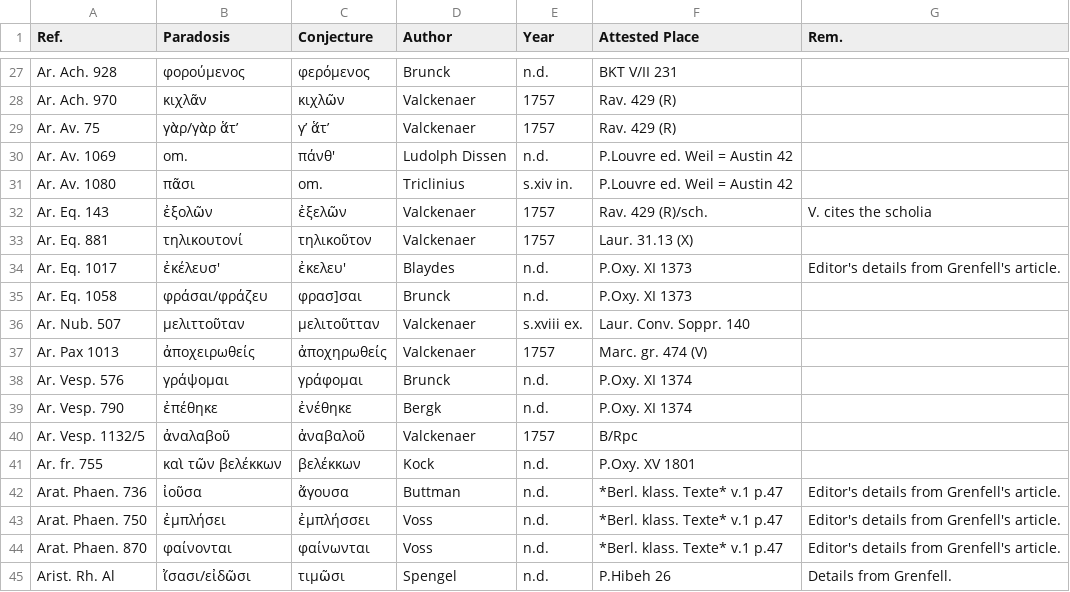
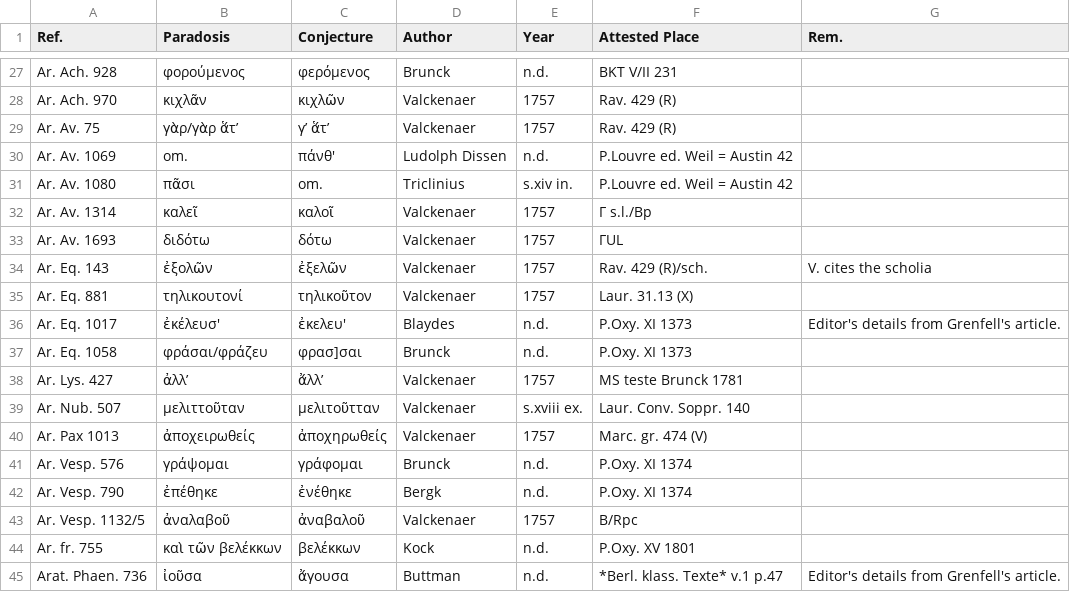
Before and after one commit to t18d/attested-conjectures, a CSV file: attested-conjectures.csv, drawn as a sheet; only a part is shown, gaps mark what is left out; the shorter side is filled out with more unchanged rows.

Commit message:
Update attested-conjectures.csv

```diff
--- a/attested-conjectures.csv
+++ b/attested-conjectures.csv
@@ -31,2 +31,4 @@ Ar. Av. 1069,om.,πάνθ',Ludolph Dissen,n.d.,P.Louvre ed. Weil = Austin 42,
 Ar. Av. 1080,πᾶσι,om.,Triclinius,s.xiv in.,P.Louvre ed. Weil = Austin 42,
+Ar. Av. 1314,καλεῖ,καλοῖ,Valckenaer,1757,Γ s.l./Bp,
+Ar. Av. 1693,διδότω,δότω,Valckenaer,1757,ΓUL,
 Ar. Eq. 143,ἐξολῶν,ἐξελῶν,Valckenaer,1757,Rav. 429 (R)/sch.,V. cites the scholia
@@ -35,2 +37,3 @@ Ar. Eq. 1017,ἐκέλευσ',ἐκελευ',Blaydes,n.d.,P.Oxy. XI 1373,Editor'
 Ar. Eq. 1058,φράσαι/φράζευ,φρασ]σαι,Brunck,n.d.,P.Oxy. XI 1373,
+Ar. Lys. 427,ἀλλ’,ἄλλ’,Valckenaer,1757,MS teste Brunck 1781,
 Ar. Nub. 507,μελιττοῦταν,μελιτοῦτταν,Valckenaer,s.xviii ex.,Laur. Conv. Soppr. 140,
```
